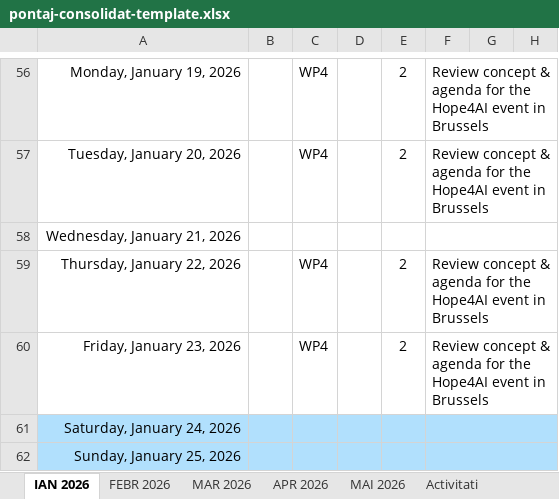
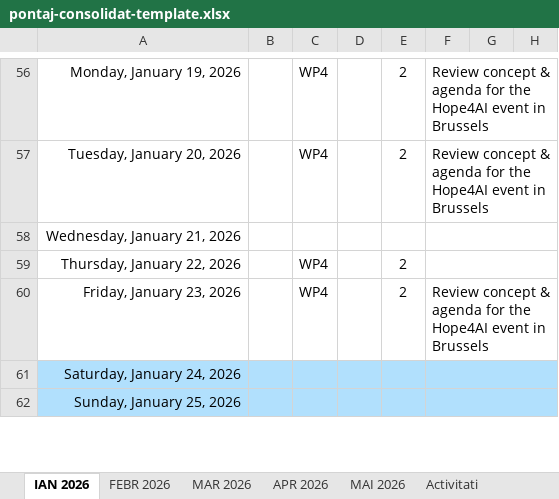
Before and after one commit to IvanovRoxana/Raportare_PEO_CPC, an Excel workbook: public/templates/pontaj-consolidat-template.xlsx, sheet IAN 2026, drawn as a sheet; only a part is shown, gaps mark what is left out; values as stored, in another font and other column widths than the file's, no borders; charts and pictures not drawn; the diff names each change by its address in the sheet, - before the commit and + after, or states it on an @@ line.

```diff
--- a/public/templates/pontaj-consolidat-template.xlsx (sheet IAN 2026)
+++ b/public/templates/pontaj-consolidat-template.xlsx (sheet IAN 2026)
-F59: Review concept & agenda for the Hope4AI event in Brussels
+F59: (empty)
```
Also changed, not shown: sheet MAI 2026, sheet APR 2026, 4 other files.
